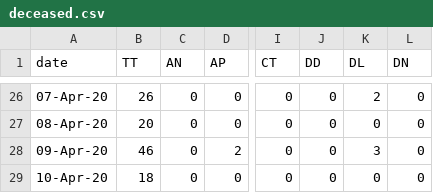
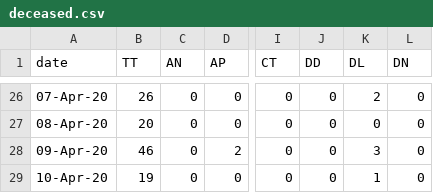
Before and after one commit to wanderingcoderr/api, a CSV file: states_daily_csv/deceased.csv, drawn as a sheet; only a part is shown, gaps mark what is left out; the diff names each change by its address in the sheet, - before the commit and + after, or states it on an @@ line.

```diff
--- a/states_daily_csv/deceased.csv
+++ b/states_daily_csv/deceased.csv
-B29 (TT): 18
+B29 (TT): 19
-K29 (DL): 0
+K29 (DL): 1
```
Also changed, not shown: states_daily_csv/confirmed.csv, states_daily_csv/recovered.csv, 6 other files.
